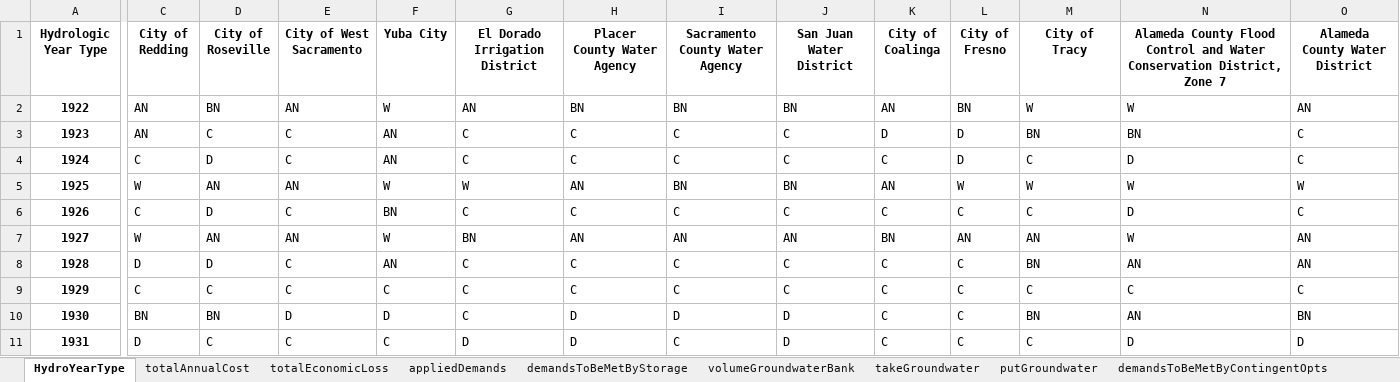
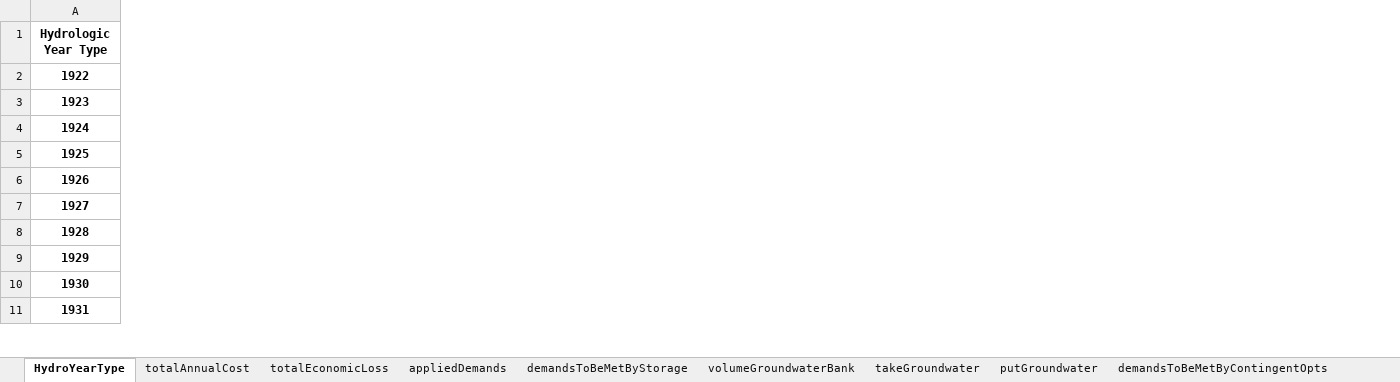
Before and after one commit to dayamuralidharan/California-Urban-Water-Management-Economic-Tool, an Excel workbook: CaUWMET/src/outputData/QAQCResults_Zero.xlsx, sheet HydroYearType, drawn as a sheet; only a part is shown, gaps mark what is left out; values as stored, in another font and other column widths than the file's, no borders; the diff covers the shown part only; the diff names each change by its address in the sheet, - before the commit and + after, or states it on an @@ line.

```diff
--- a/CaUWMET/src/outputData/QAQCResults_Zero.xlsx (sheet HydroYearType)
+++ b/CaUWMET/src/outputData/QAQCResults_Zero.xlsx (sheet HydroYearType)
-column C (City of Redding), rows 2-11: AN | AN | C | W | C | W | D | C | BN | D
-column D (City of Roseville), rows 2-11: BN | C | D | AN | D | AN | D | C | BN | C
-column E (City of West Sacramento), rows 2-11: AN | C | C | AN | C | AN | C | C | D | C
-column F (Yuba City), rows 2-11: W | AN | AN | W | BN | W | AN | C | D | C
-column G (El Dorado Irrigation District), rows 2-11: AN | C | C | W | C | BN | C | C | C | D
-column H (Placer County Water Agency), rows 2-11: BN | C | C | AN | C | AN | C | C | D | D
-column I (Sacramento County Water Agency), rows 2-11: BN | C | C | BN | C | AN | C | C | D | C
-column J (San Juan Water District), rows 2-11: BN | C | C | BN | C | AN | C | C | D | D
-column K (City of Coalinga), rows 2-11: AN | D | C | AN | C | BN | C | C | C | C
-column L (City of Fresno), rows 2-11: BN | D | D | W | C | AN | C | C | C | C
-column M (City of Tracy), rows 2-11: W | BN | C | W | C | AN | BN | C | BN | C
-column N, rows 1-11: Alameda County Flood Control and Water Conservation District, Zone 7 | W | BN | D | W | D | W | AN | C | AN | D
-column O (Alameda County Water District), rows 2-11: AN | C | C | W | C | AN | AN | C | BN | D
```
Also changed, not shown: 11 removed columns elsewhere in this sheet, sheet totalEconomicLoss, sheet totalShortage, sheet putGroundwater, sheet takeGroundwater, sheet volumeGroundwaterBank, sheet demandsToBeMetByStorage, 5 more sheets, CaUWMET/src/inputData/CaUWMETInputData.xlsx, CaUWMET/src/outputData/QAQCResults_Optimal.xlsx, 23 other files.
